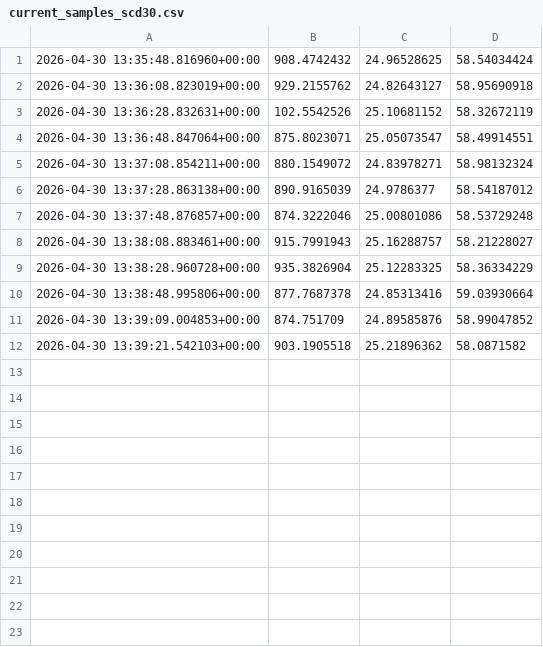
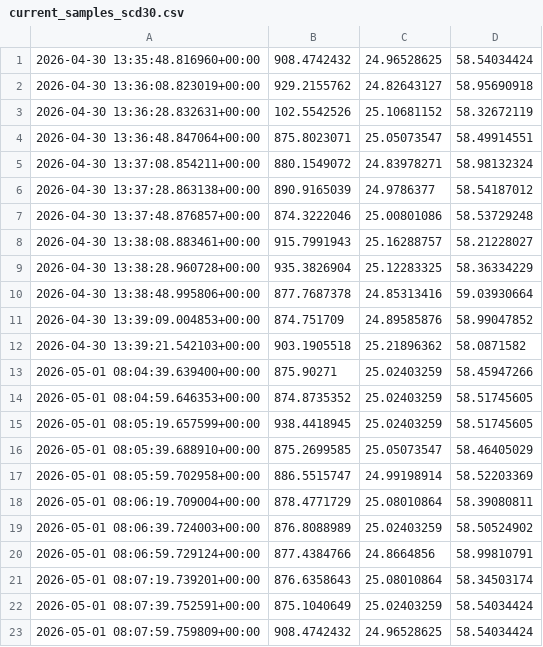
Before and after one commit to Ashterism/monipi-project, a CSV file: data/current_samples_scd30.csv, drawn as a sheet; the diff names each change by its address in the sheet, - before the commit and + after, or states it on an @@ line.

```diff
--- a/data/current_samples_scd30.csv
+++ b/data/current_samples_scd30.csv
+row 13: 2026-05-01 08:04:39.639400+00:00 | 875.90271 | 25.02403259 | 58.45947266
+row 14: 2026-05-01 08:04:59.646353+00:00 | 874.8735352 | 25.02403259 | 58.51745605
+row 15: 2026-05-01 08:05:19.657599+00:00 | 938.4418945 | 25.02403259 | 58.51745605
+row 16: 2026-05-01 08:05:39.688910+00:00 | 875.2699585 | 25.05073547 | 58.46405029
+row 17: 2026-05-01 08:05:59.702958+00:00 | 886.5515747 | 24.99198914 | 58.52203369
+row 18: 2026-05-01 08:06:19.709004+00:00 | 878.4771729 | 25.08010864 | 58.39080811
+row 19: 2026-05-01 08:06:39.724003+00:00 | 876.8088989 | 25.02403259 | 58.50524902
+row 20: 2026-05-01 08:06:59.729124+00:00 | 877.4384766 | 24.8664856 | 58.99810791
+row 21: 2026-05-01 08:07:19.739201+00:00 | 876.6358643 | 25.08010864 | 58.34503174
+row 22: 2026-05-01 08:07:39.752591+00:00 | 875.1040649 | 25.02403259 | 58.54034424
+row 23: 2026-05-01 08:07:59.759809+00:00 | 908.4742432 | 24.96528625 | 58.54034424
```
Also changed, not shown: data/current_sample_averages_pms5003.csv, data/current_sample_averages_scd30.csv, 13 other files.
